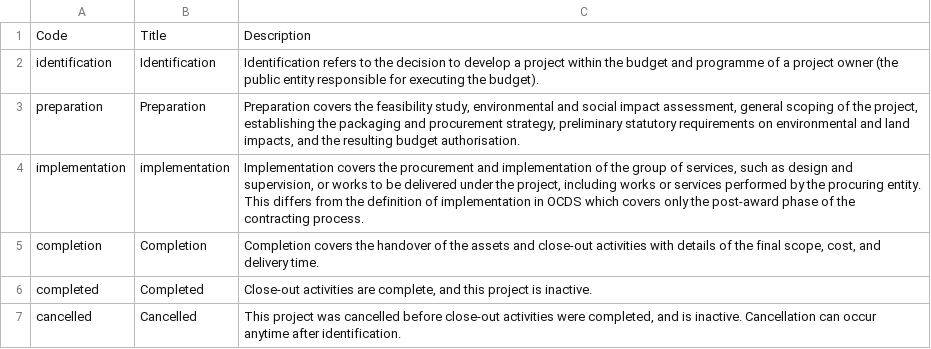
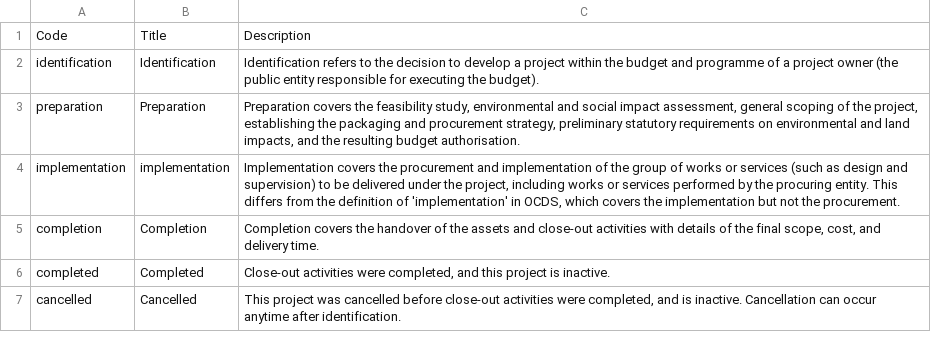
Before and after one commit to open-contracting/infrastructure, a CSV file: schema/project-level/codelists/projectStatus.csv, drawn as a sheet.

```diff
--- a/schema/project-level/codelists/projectStatus.csv
+++ b/schema/project-level/codelists/projectStatus.csv
@@ -3,5 +3,5 @@ identification,Identification,Identification refers to the decision to develop a
 preparation,Preparation,"Preparation covers the feasibility study, environmental and social impact assessment, general scoping of the project, establishing the packaging and procurement strategy, preliminary statutory requirements on environmental and land impacts, and the resulting budget authorisation."
-implementation,implementation,"Implementation covers the procurement and implementation of the group of services, such as design and supervision, or works to be delivered under the project, including works or services performed by the procuring entity. This differs from the definition of implementation in OCDS which covers only the post-award phase of the contracting process."
+implementation,implementation,"Implementation covers the procurement and implementation of the group of works or services (such as design and supervision) to be delivered under the project, including works or services performed by the procuring entity. This differs from the definition of 'implementation' in OCDS, which covers the implementation but not the procurement."
 completion,Completion,"Completion covers the handover of the assets and close-out activities with details of the final scope, cost, and delivery time."
-completed,Completed,"Close-out activities are complete, and this project is inactive."
+completed,Completed,"Close-out activities were completed, and this project is inactive."
 cancelled,Cancelled,"This project was cancelled before close-out activities were completed, and is inactive. Cancellation can occur anytime after identification."
```
Also changed, not shown: 1 other file.
